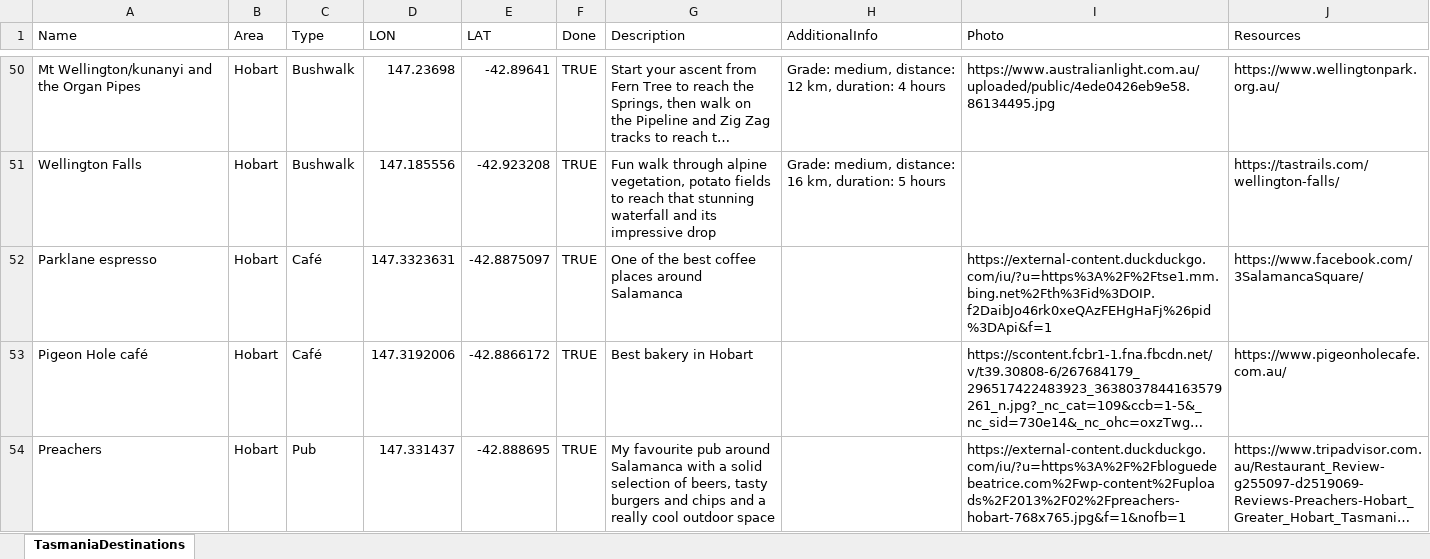
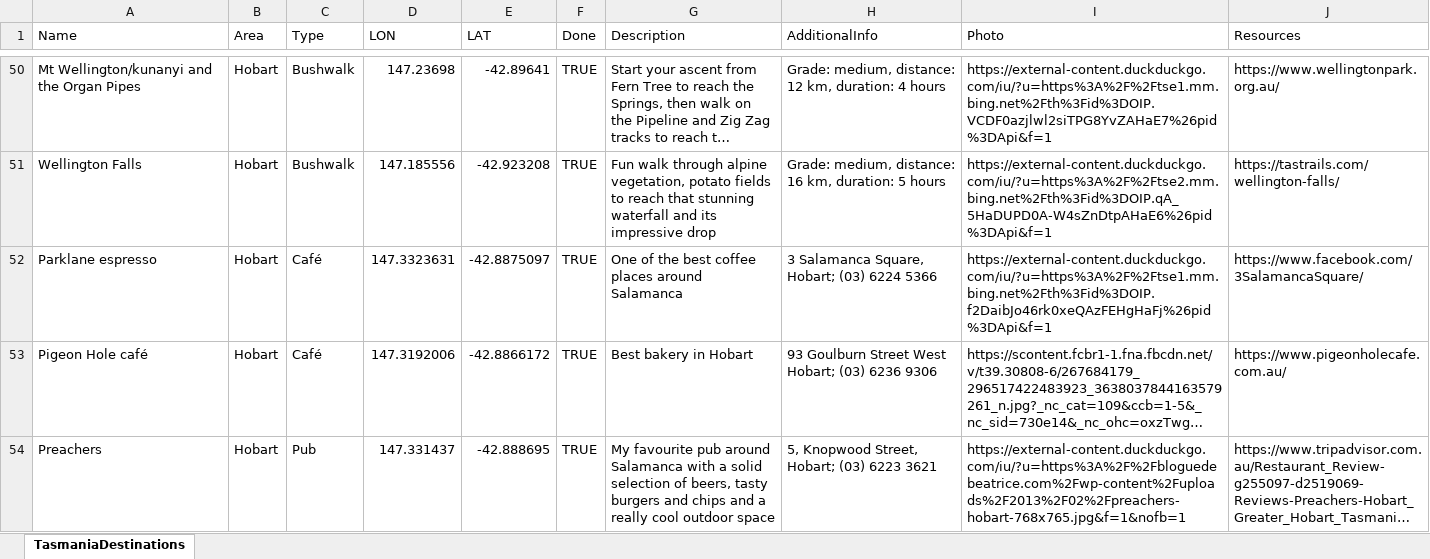
Before and after one commit to xhoenner/TasDestinations, an Excel workbook: TasmaniaDestinations.xlsx, sheet TasmaniaDestinations, drawn as a sheet; only a part is shown, gaps mark what is left out; long unchanged cells end in …; values as stored, in another font and other column widths than the file's, no cell formats; charts and pictures not drawn; the diff covers the shown part only; the diff names each change by its address in the sheet, - before the commit and + after, or states it on an @@ line.

```diff
--- a/TasmaniaDestinations.xlsx (sheet TasmaniaDestinations)
+++ b/TasmaniaDestinations.xlsx (sheet TasmaniaDestinations)
-I50 (Photo): https://www.australianlight.com.au/uploaded/public/4ede0426eb9e58.86134495.jpg
+I50 (Photo): https://external-content.duckduckgo.com/iu/?u=https%3A%2F%2Ftse1.mm.bing.net%2Fth%3Fid%3DOIP.VCDF0azjlwl2siTPG8YvZAHaE7%26pid%3DApi&f=1
-I51 (Photo): (empty)
+I51 (Photo): https://external-content.duckduckgo.com/iu/?u=https%3A%2F%2Ftse2.mm.bing.net%2Fth%3Fid%3DOIP.qA_5HaDUPD0A-W4sZnDtpAHaE6%26pid%3DApi&f=1
-H52 (AdditionalInfo): (empty)
+H52 (AdditionalInfo): 3 Salamanca Square, Hobart; (03) 6224 5366
-H53 (AdditionalInfo): (empty)
+H53 (AdditionalInfo): 93 Goulburn Street West Hobart; (03) 6236 9306
-H54 (AdditionalInfo): (empty)
+H54 (AdditionalInfo): 5, Knopwood Street, Hobart; (03) 6223 3621
```
Also changed, not shown: 11 added rows, 4 removed rows and 269 edited cells elsewhere in this sheet, cell formats, charts or pictures, 5 other files.
